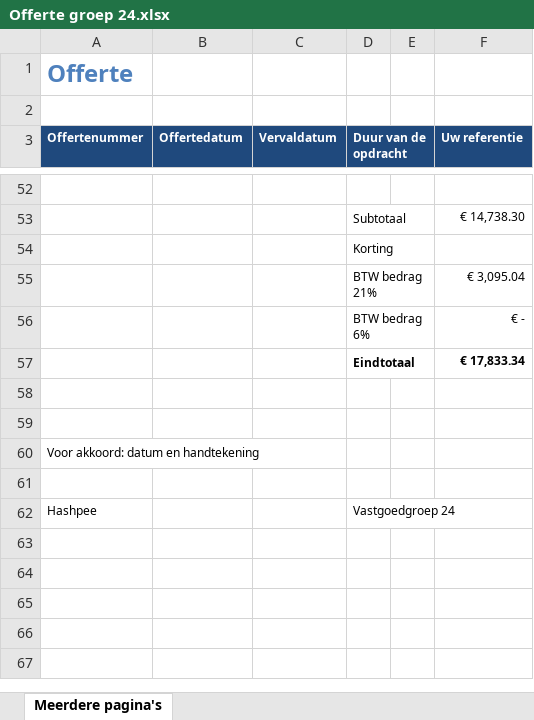
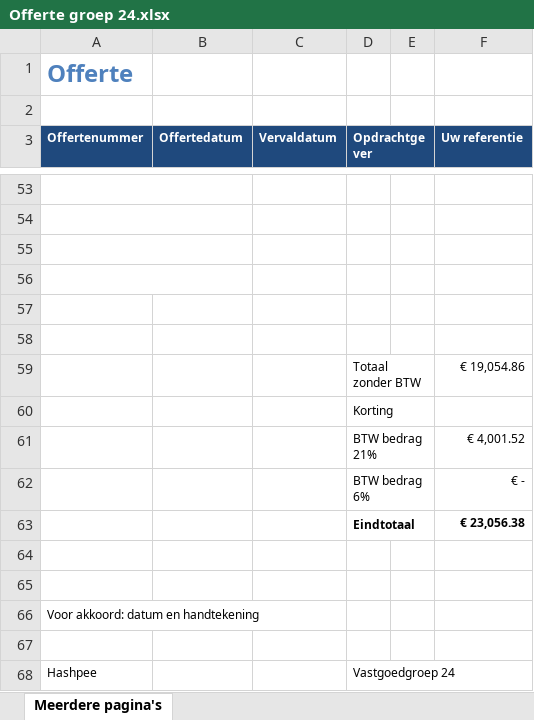
Before and after one commit to JensVL/projecten2, an Excel workbook: opdracht03/documentatie/Offerte groep 24.xlsx, sheet Meerdere pagina's, drawn as a sheet; only a part is shown, gaps mark what is left out; values as stored, in another font and other column widths than the file's, no borders; removed rows and columns are numbered as before the commit, all else as after; the diff covers the shown part only; the diff names each change by its address in the sheet, - before the commit and + after, or states it on an @@ line.

```diff
--- a/opdracht03/documentatie/Offerte groep 24.xlsx (sheet Meerdere pagina's)
+++ b/opdracht03/documentatie/Offerte groep 24.xlsx (sheet Meerdere pagina's)
-D3: Duur van de opdracht
+D3: Opdrachtgever
+A53:B53 merged
+A54:B54 merged
-row 54:  |  |  | Subtotaal |  | € 14,738.30
+row 54: (empty)
-D53:E53 merged
+row 55: (empty)
+row 56: (empty)
+row 57: (empty)
+row 58: (empty)
+row 59:  |  |  | Totaal zonder BTW |  | € 19,054.86
-F61 (Uw referentie): € 3,095.04
+F61 (Uw referentie): € 4,001.52
-F63 (Uw referentie): € 17,833.34
+F63 (Uw referentie): € 23,056.38
```
Also changed, not shown: 22 added rows, 21 removed rows, 1 moved row, 18 edited cells and merged cells elsewhere in this sheet, formulas that keep their value, 2 other files.
